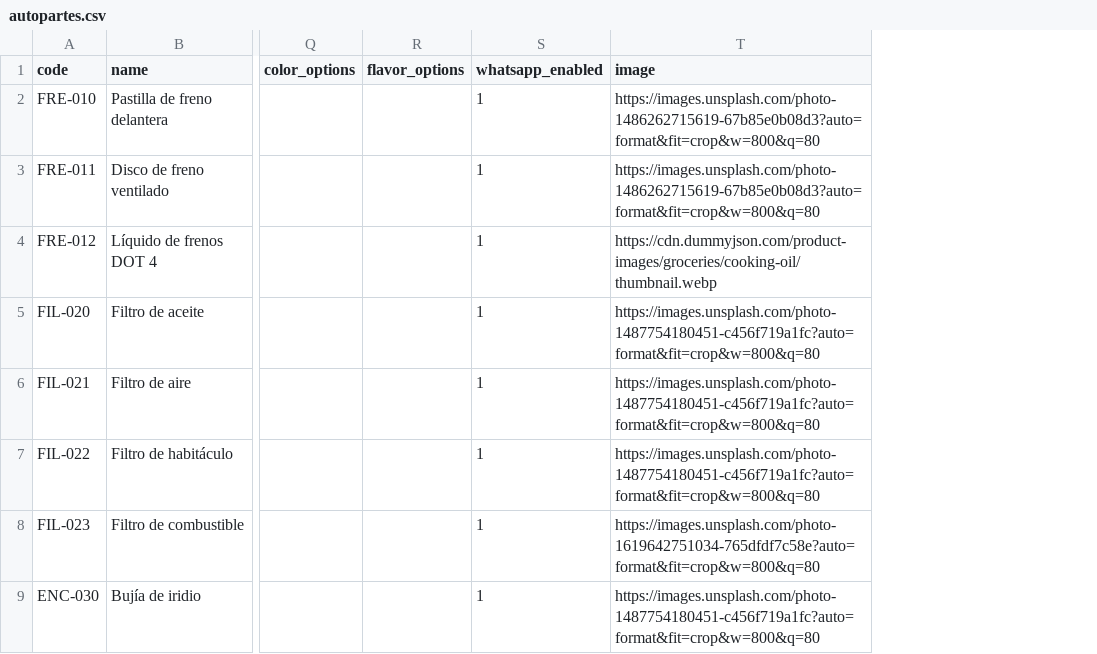
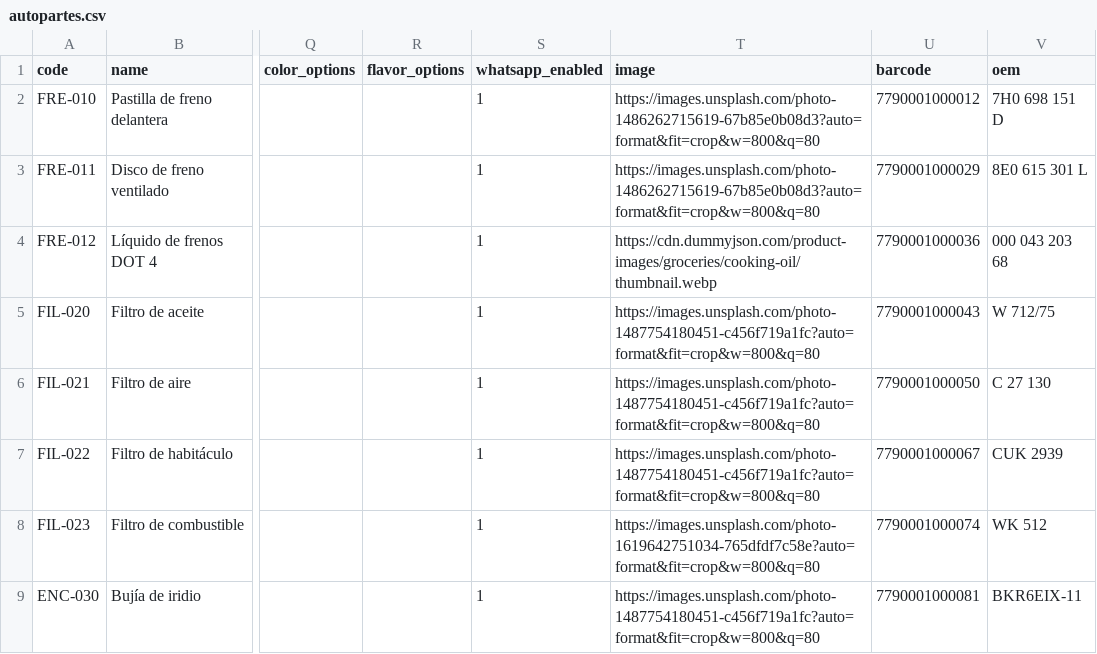
Before and after one commit to diego-mascarenhas/cms8, a CSV file: database/samples/catalogs/autopartes.csv, drawn as a sheet; only a part is shown, gaps mark what is left out; the diff names each change by its address in the sheet, - before the commit and + after, or states it on an @@ line.

Commit message:
Enhance product management by adding barcode and OEM fields
- Updated Product model to include 'barcode' and 'oem' attributes, allowing for better product identification.
- Modified ProductDataTable to support searching by barcode and OEM in addition to code.
- Enhanced ProductController and related request classes to handle barcode and OEM during product creation and updates.
- Updated CSV import functionality to include barcode and OEM fields, ensuring accurate data handling.
- Improved validation rules to enforce uniqueness of barcode within teams.
- Added translations for barcode and OEM in multiple languages to support internationalization.
- Enhanced frontend forms and views to accommodate new fields, improving user experience.
- Expanded tests to validate the new functionality and ensure proper handling of barcode and OEM data.

```diff
--- a/database/samples/catalogs/autopartes.csv
+++ b/database/samples/catalogs/autopartes.csv
+column U (barcode), rows 2-9: 7790001000012 | 7790001000029 | 7790001000036 | 7790001000043 | 7790001000050 | 7790001000067 | 7790001000074 | 7790001000081
+column V (oem), rows 2-9: 7H0 698 151 D | 8E0 615 301 L | 000 043 203 68 | W 712/75 | C 27 130 | CUK 2939 | WK 512 | BKR6EIX-11
```
Also changed, not shown: 23 other files.
